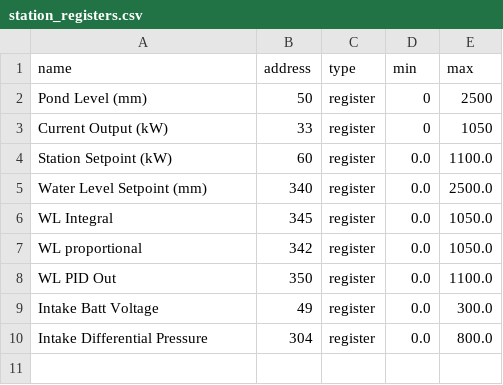
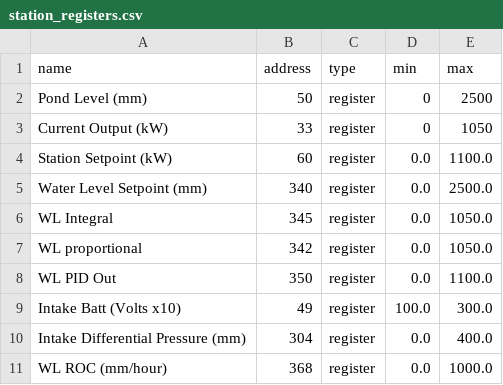
Before and after one commit to OilyT/Onekaka-Control, a CSV file: station_registers.csv, drawn as a sheet.

```diff
--- a/station_registers.csv
+++ b/station_registers.csv
@@ -8,3 +8,4 @@ WL proportional,342,register,0.0,1050.0
 WL PID Out,350,register,0.0,1100.0
-Intake Batt Voltage,49,register,0.0,300.0
-Intake Differential Pressure,304,register,0.0,800.0
+Intake Batt (Volts x10),49,register,100.0,300.0
+Intake Differential Pressure (mm),304,register,0.0,400.0
+WL ROC (mm/hour),368,register,0.0,1000.0
```
Also changed, not shown: 2 other files.
